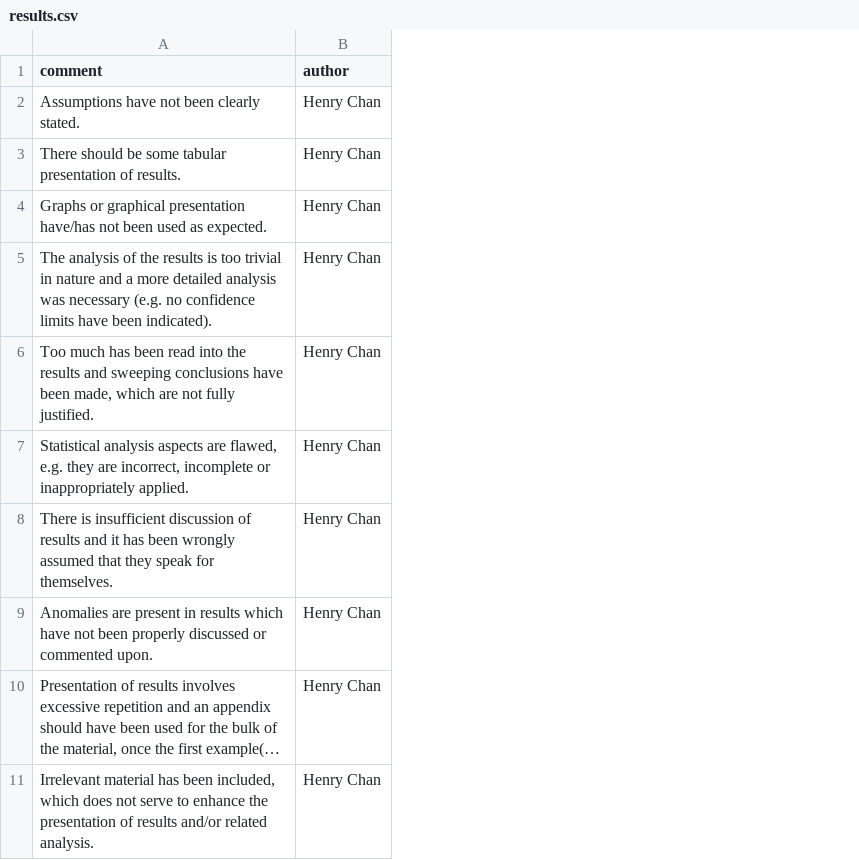
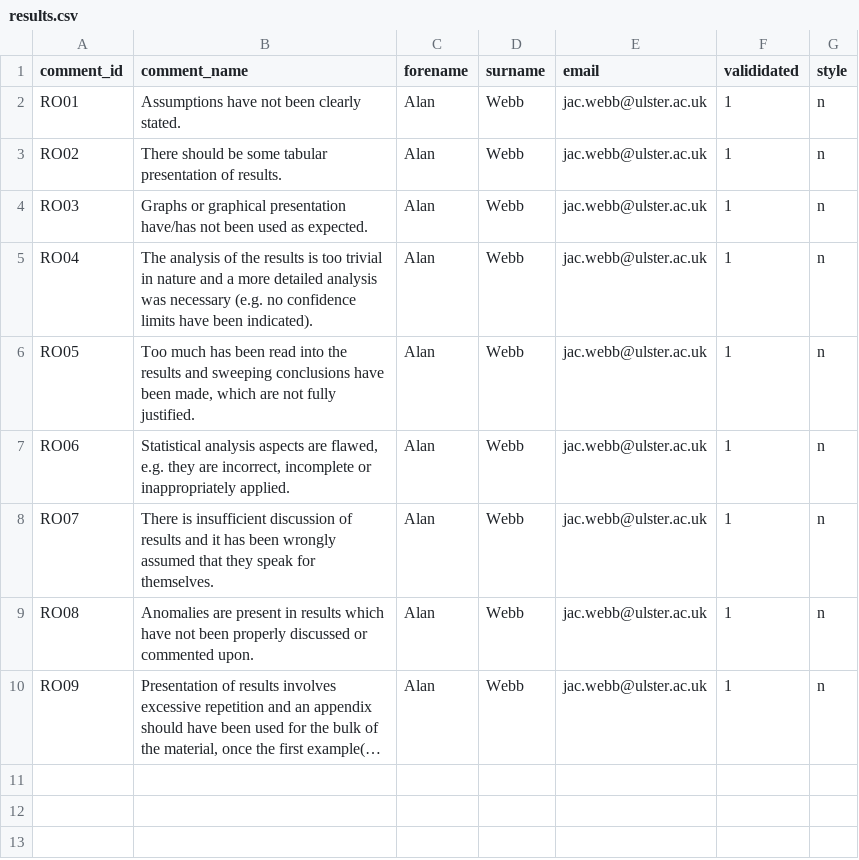
Before and after one commit to henryC2025/LaravelCRUDApp, a CSV file: database/data/results.csv, drawn as a sheet; long unchanged cells end in …; removed rows and columns are numbered as before the commit, all else as after; the diff names each change by its address in the sheet, - before the commit and + after, or states it on an @@ line.

```diff
--- a/database/data/results.csv
+++ b/database/data/results.csv
+column A (comment_id), rows 2-10: RO01 | RO02 | RO03 | RO04 | RO05 | RO06 | RO07 | RO08 | RO09
-column B (author), rows 2-10: all Henry Chan
+column C (forename), rows 2-10: all Alan
+column D (surname), rows 2-10: all Webb
+column E (email), rows 2-10: all jac.webb@ulster.ac.uk
+column F (valididated), rows 2-10: all 1
+column G (style), rows 2-10: all n
-B1: comment
+B1: comment_name
-row 11: Irrelevant material has been included, which does not serve to enhance the presentation of results and/or related analysis. | Henry Chan
```
Also changed, not shown: 8 other files.
